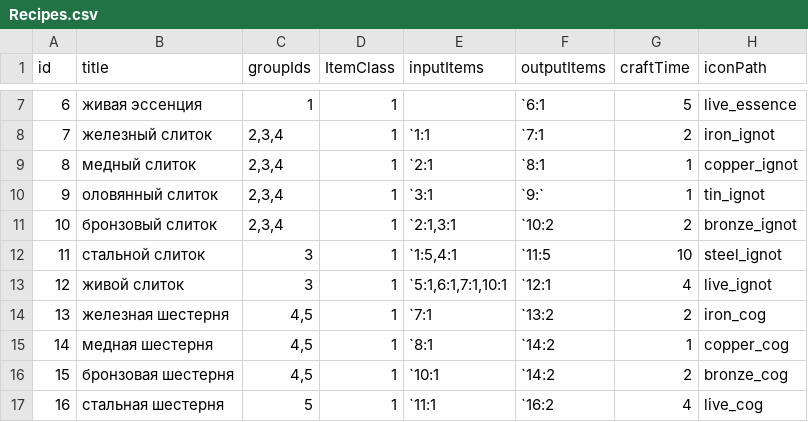
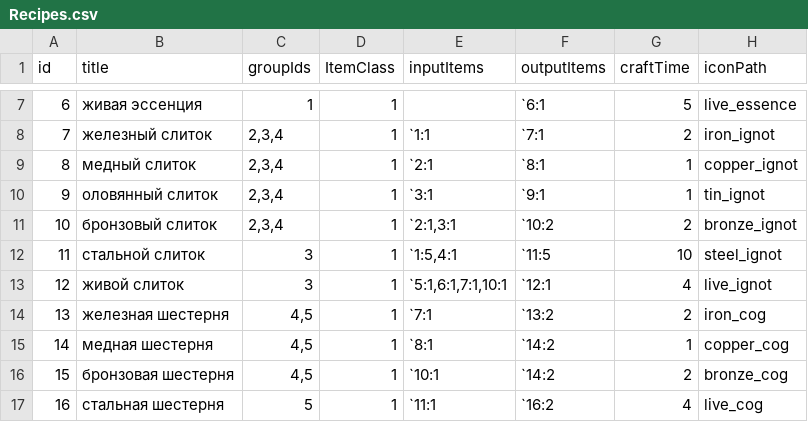
Before and after one commit to EKLEA/Lux-Machina, a CSV file: Assets/Resources/Configs/Tables/Items/Recipes.csv, drawn as a sheet; only a part is shown, gaps mark what is left out.

```diff
--- a/Assets/Resources/Configs/Tables/Items/Recipes.csv
+++ b/Assets/Resources/Configs/Tables/Items/Recipes.csv
@@ -9,3 +9,3 @@
 8;медный слиток;2,3,4;1;`2:1;`8:1;1;copper_ignot
-9;оловянный слиток;2,3,4;1;`3:1;`9:`;1;tin_ignot
+9;оловянный слиток;2,3,4;1;`3:1;`9:1;1;tin_ignot
 10;бронзовый слиток;2,3,4;1;`2:1,3:1;`10:2;2;bronze_ignot
```
Also changed, not shown: 54 other files.
